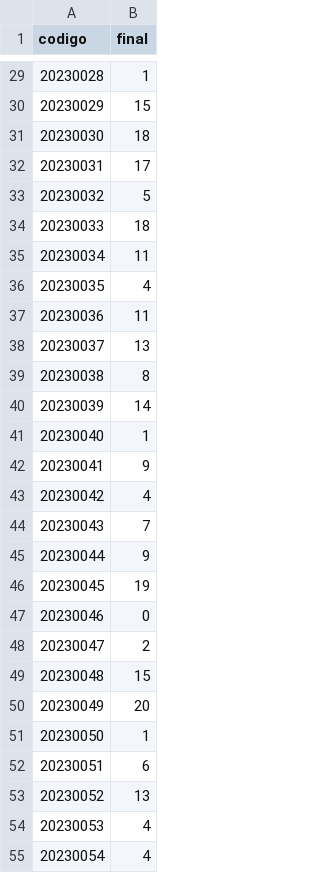
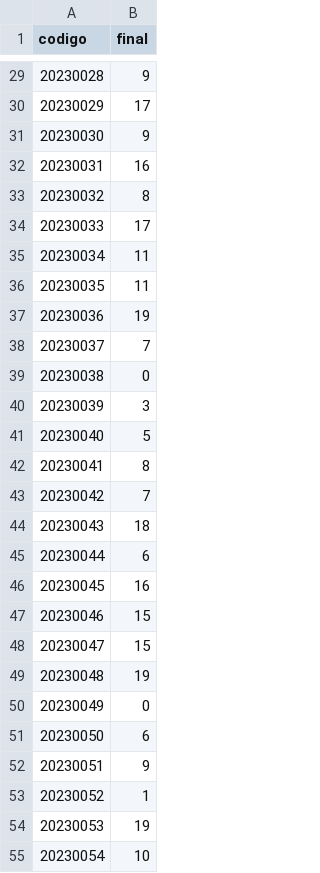
Before and after one commit to Jobenas/arquitectura_de_computadoras_2023-2, a CSV file: notas_final.csv, drawn as a sheet; only a part is shown, gaps mark what is left out; the diff covers the shown part only.

```diff
--- a/notas_final.csv
+++ b/notas_final.csv
@@ -29,27 +29,27 @@ codigo,final
-20230028,1
-20230029,15
-20230030,18
-20230031,17
-20230032,5
-20230033,18
+20230028,9
+20230029,17
+20230030,9
+20230031,16
+20230032,8
+20230033,17
 20230034,11
-20230035,4
-20230036,11
-20230037,13
-20230038,8
-20230039,14
-20230040,1
-20230041,9
-20230042,4
-20230043,7
-20230044,9
-20230045,19
-20230046,0
-20230047,2
-20230048,15
-20230049,20
-20230050,1
-20230051,6
-20230052,13
-20230053,4
-20230054,4
+20230035,11
+20230036,19
+20230037,7
+20230038,0
+20230039,3
+20230040,5
+20230041,8
+20230042,7
+20230043,18
+20230044,6
+20230045,16
+20230046,15
+20230047,15
+20230048,19
+20230049,0
+20230050,6
+20230051,9
+20230052,1
+20230053,19
+20230054,10
```
Also changed, not shown: 165 edited cells elsewhere in this file, notas_labs.csv, notas_parcial.csv, 1 other file.
